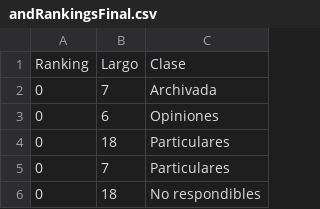
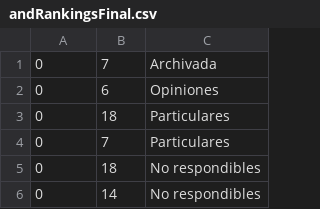
Before and after one commit to mario-espinoza/ir-with-xapian, a CSV file: andRankingsFinal.csv, drawn as a sheet; only a part is shown; the shorter side is filled out with more unchanged rows; the diff names each change by its address in the sheet, - before the commit and + after, or states it on an @@ line.

```diff
--- a/andRankingsFinal.csv
+++ b/andRankingsFinal.csv
-row 1: Ranking | Largo | Clase
```
Also changed, not shown: orRankingsFinal.csv, 6 other files.
